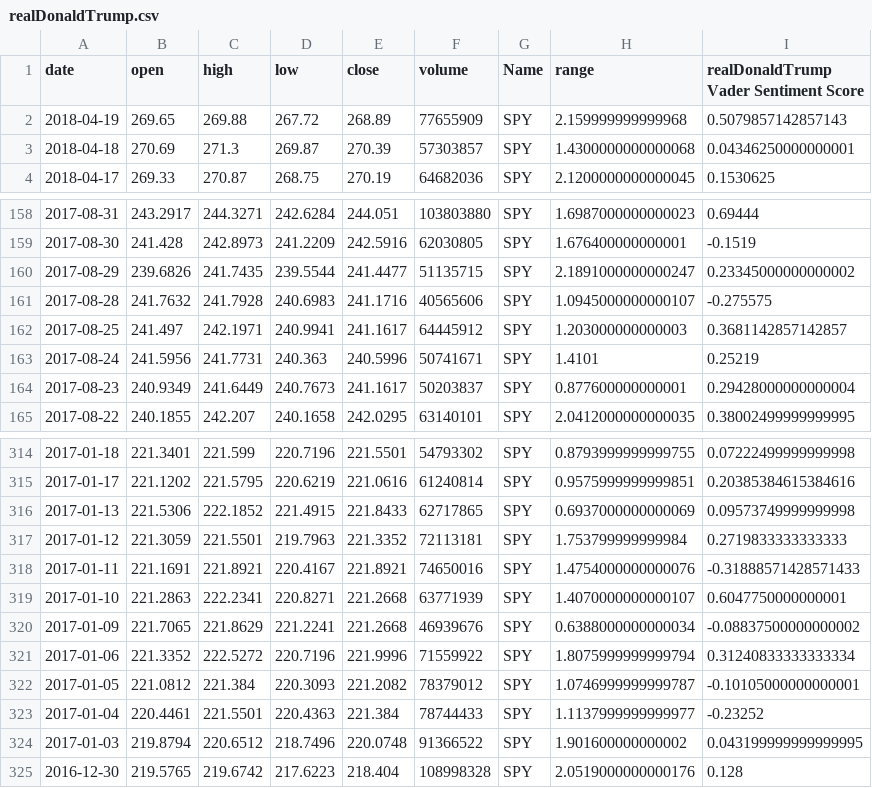
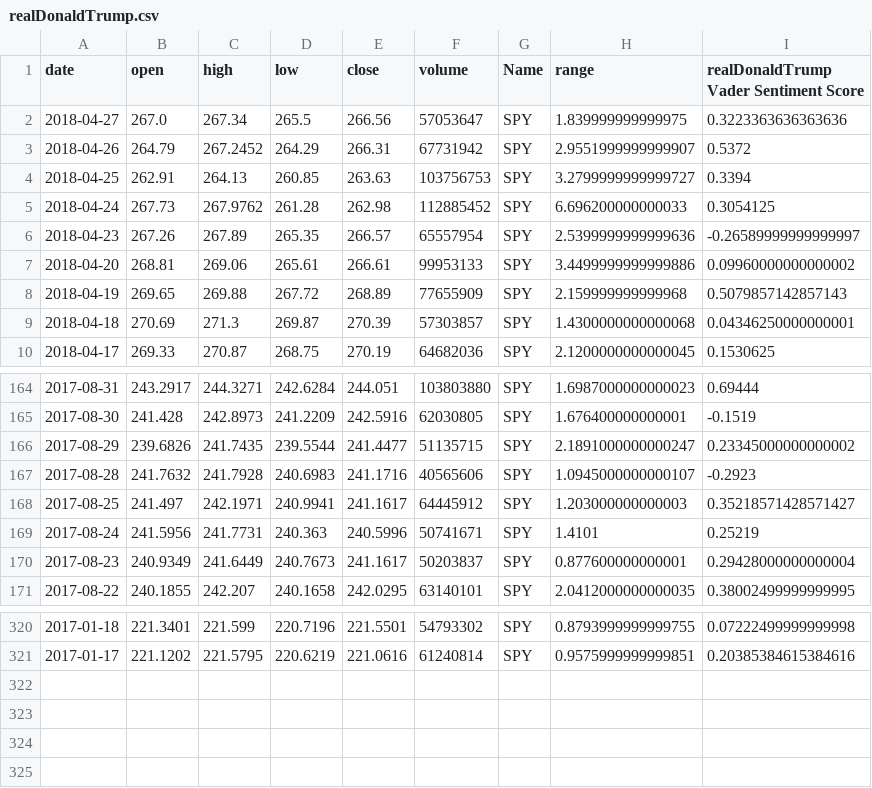
Before and after one commit to MokoSan/TwitterSentimentAnalysis, a CSV file: data/realDonaldTrump.csv, drawn as a sheet; only a part is shown, gaps mark what is left out; the diff covers the shown part only.

```diff
--- a/data/realDonaldTrump.csv
+++ b/data/realDonaldTrump.csv
@@ -1,2 +1,8 @@
 date,open,high,low,close,volume,Name,range,realDonaldTrump Vader Sentiment Score
+2018-04-27,267.0,267.34,265.5,266.56,57053647,SPY,1.839999999999975,0.3223363636363636
+2018-04-26,264.79,267.2452,264.29,266.31,67731942,SPY,2.9551999999999907,0.5372
+2018-04-25,262.91,264.13,260.85,263.63,103756753,SPY,3.2799999999999727,0.3394
+2018-04-24,267.73,267.9762,261.28,262.98,112885452,SPY,6.696200000000033,0.3054125
+2018-04-23,267.26,267.89,265.35,266.57,65557954,SPY,2.5399999999999636,-0.26589999999999997
+2018-04-20,268.81,269.06,265.61,266.61,99953133,SPY,3.4499999999999886,0.09960000000000002
 2018-04-19,269.65,269.88,267.72,268.89,77655909,SPY,2.159999999999968,0.5079857142857143
@@ -160,4 +166,4 @@ date,open,high,low,close,volume,Name,range,realDonaldTrump Vader Sentiment Score
 2017-08-29,239.6826,241.7435,239.5544,241.4477,51135715,SPY,2.1891000000000247,0.23345000000000002
-2017-08-28,241.7632,241.7928,240.6983,241.1716,40565606,SPY,1.0945000000000107,-0.275575
-2017-08-25,241.497,242.1971,240.9941,241.1617,64445912,SPY,1.203000000000003,0.3681142857142857
+2017-08-28,241.7632,241.7928,240.6983,241.1716,40565606,SPY,1.0945000000000107,-0.2923
+2017-08-25,241.497,242.1971,240.9941,241.1617,64445912,SPY,1.203000000000003,0.35218571428571427
 2017-08-24,241.5956,241.7731,240.363,240.5996,50741671,SPY,1.4101,0.25219
@@ -315,11 +321 @@ date,open,high,low,close,volume,Name,range,realDonaldTrump Vader Sentiment Score
 2017-01-17,221.1202,221.5795,220.6219,221.0616,61240814,SPY,0.9575999999999851,0.20385384615384616
-2017-01-13,221.5306,222.1852,221.4915,221.8433,62717865,SPY,0.6937000000000069,0.09573749999999998
-2017-01-12,221.3059,221.5501,219.7963,221.3352,72113181,SPY,1.753799999999984,0.2719833333333333
-2017-01-11,221.1691,221.8921,220.4167,221.8921,74650016,SPY,1.4754000000000076,-0.31888571428571433
-2017-01-10,221.2863,222.2341,220.8271,221.2668,63771939,SPY,1.4070000000000107,0.6047750000000001
-2017-01-09,221.7065,221.8629,221.2241,221.2668,46939676,SPY,0.6388000000000034,-0.08837500000000002
-2017-01-06,221.3352,222.5272,220.7196,221.9996,71559922,SPY,1.8075999999999794,0.31240833333333334
-2017-01-05,221.0812,221.384,220.3093,221.2082,78379012,SPY,1.0746999999999787,-0.10105000000000001
-2017-01-04,220.4461,221.5501,220.4363,221.384,78744433,SPY,1.1137999999999977,-0.23252
-2017-01-03,219.8794,220.6512,218.7496,220.0748,91366522,SPY,1.901600000000002,0.043199999999999995
-2016-12-30,219.5765,219.6742,217.6223,218.404,108998328,SPY,2.0519000000000176,0.128
```
Also changed, not shown: 9 edited cells elsewhere in this file, data/Contents.csv, data/SpeakerRyan.csv, 11 other files.
